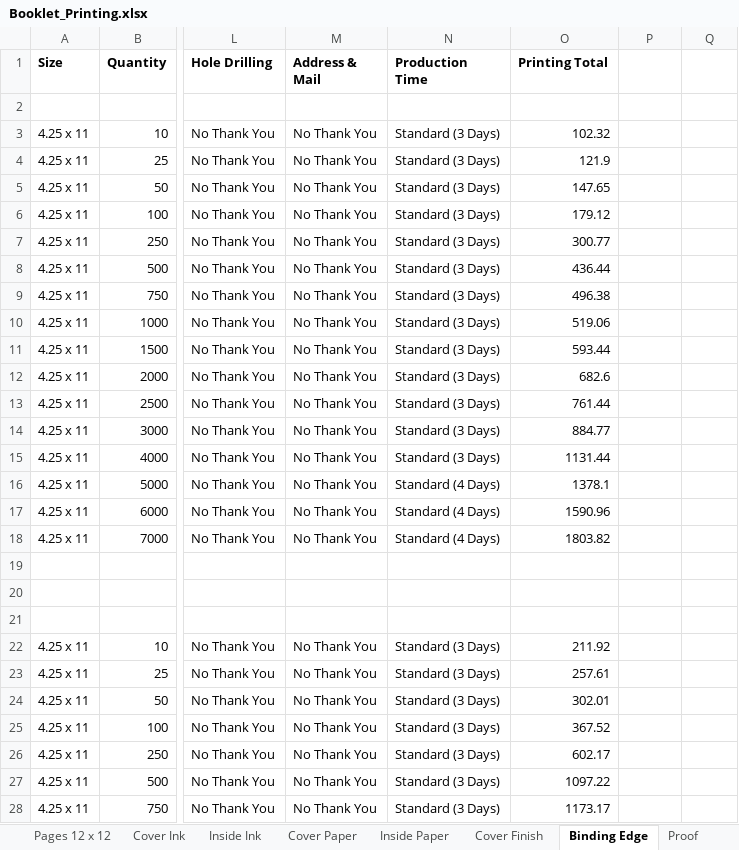
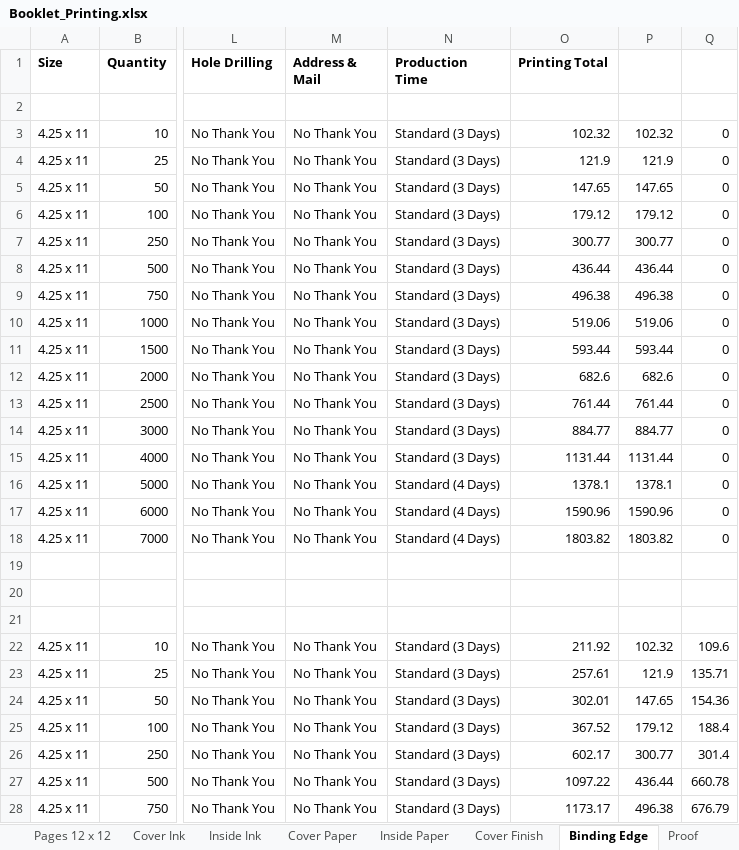
Before and after one commit to eeem77/playwright-node-app, an Excel workbook: Booklet_Printing.xlsx, sheet Binding Edge, drawn as a sheet; only a part is shown, gaps mark what is left out; values as stored, in another font and other column widths than the file's, no borders; the diff covers the shown part only; the diff names each change by its address in the sheet, - before the commit and + after, or states it on an @@ line.

```diff
--- a/Booklet_Printing.xlsx (sheet Binding Edge)
+++ b/Booklet_Printing.xlsx (sheet Binding Edge)
-P3: (empty)
+P3: 102.32
-Q3:Q18: (empty)
+Q3:Q18: 0
-P4: (empty)
+P4: 121.9
-P5: (empty)
+P5: 147.65
-P6: (empty)
+P6: 179.12
-P7: (empty)
+P7: 300.77
-P8: (empty)
+P8: 436.44
-P9: (empty)
+P9: 496.38
-P10: (empty)
+P10: 519.06
-P11: (empty)
+P11: 593.44
-P12: (empty)
+P12: 682.6
-P13: (empty)
+P13: 761.44
-P14: (empty)
+P14: 884.77
-P15: (empty)
+P15: 1131.44
-P16: (empty)
+P16: 1378.1
-P17: (empty)
+P17: 1590.96
-P18: (empty)
+P18: 1803.82
-P22: (empty)
+P22: 102.32
-Q22: (empty)
+Q22: 109.6
-P23: (empty)
+P23: 121.9
-Q23: (empty)
+Q23: 135.71
-P24: (empty)
+P24: 147.65
-Q24: (empty)
+Q24: 154.36
-P25: (empty)
+P25: 179.12
-Q25: (empty)
+Q25: 188.4
-P26: (empty)
+P26: 300.77
-Q26: (empty)
+Q26: 301.4
-P27: (empty)
+P27: 436.44
-Q27: (empty)
+Q27: 660.78
-P28: (empty)
+P28: 496.38
-Q28: (empty)
+Q28: 676.79
```
Also changed, not shown: 722 edited cells and cell formats elsewhere in this sheet, sheet Proof, other sheet tabs, 3 other files.
